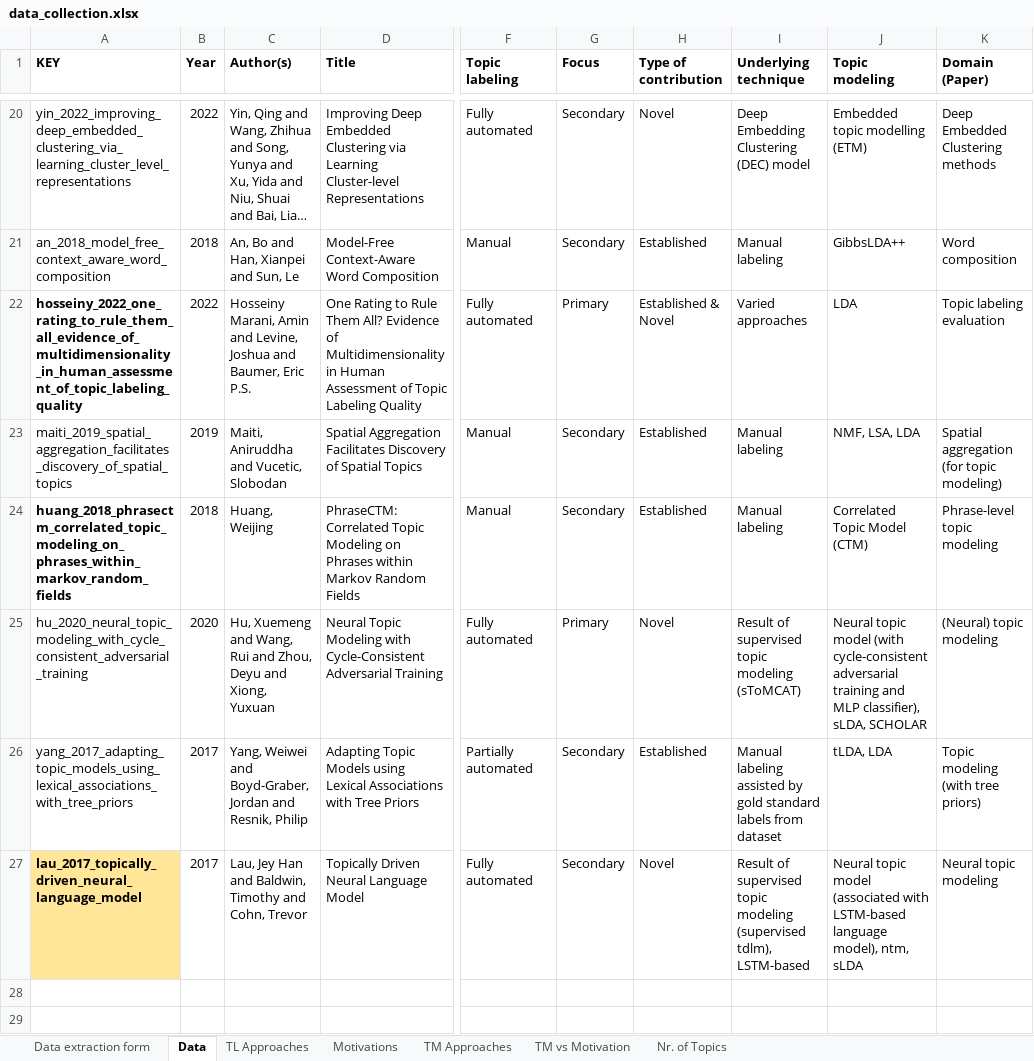
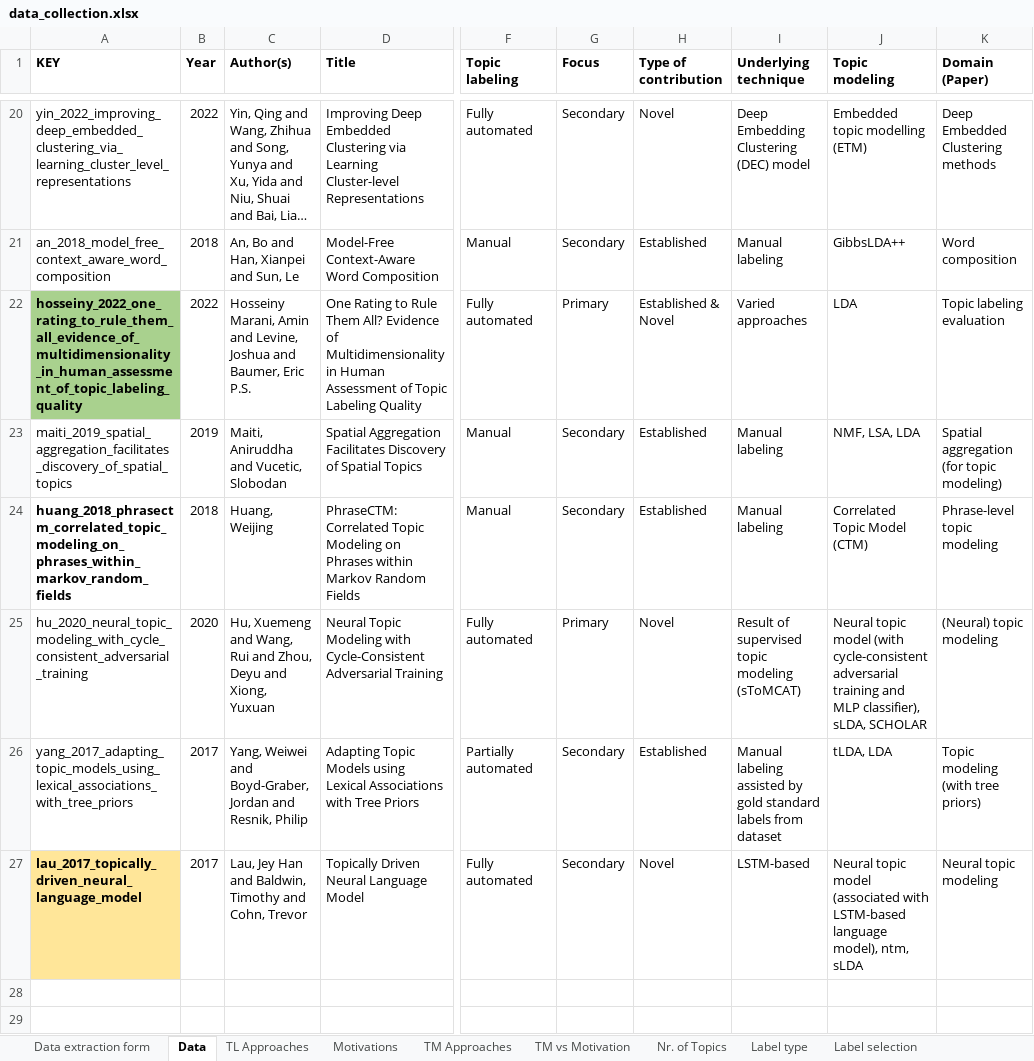
Before and after one commit to iberius96/Msc_Thesis, an Excel workbook: Data collection/data_collection.xlsx, sheet Data, drawn as a sheet; only a part is shown, gaps mark what is left out; long unchanged cells end in …; values as stored, in another font and other column widths than the file's, no borders; the diff names each change by its address in the sheet, - before the commit and + after, or states it on an @@ line.

```diff
--- a/Data collection/data_collection.xlsx (sheet Data)
+++ b/Data collection/data_collection.xlsx (sheet Data)
+sheet tab: Label type
+sheet tab: Label selection
-A22 fill: none
+A22 fill: #A9D18E
-I27 (Underlying technique): Result of supervised topic modeling (supervised tdlm), LSTM-based
+I27 (Underlying technique): LSTM-based
```
Also changed, not shown: other sheet tabs, charts or pictures, 4 other files.
